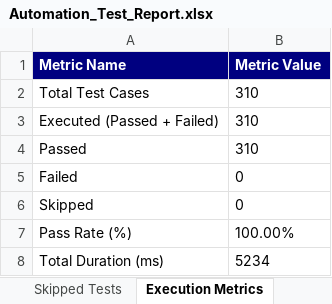
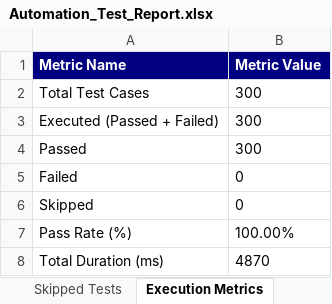
Before and after one commit to shaikrafi45/PDD-SMART-ULCER-PREDICTOR, an Excel workbook: automation/reports/Excel/Automation_Test_Report.xlsx, sheet Execution Metrics, drawn as a sheet; values as stored, in another font and other column widths than the file's, no borders; the diff names each change by its address in the sheet, - before the commit and + after, or states it on an @@ line.

```diff
--- a/automation/reports/Excel/Automation_Test_Report.xlsx (sheet Execution Metrics)
+++ b/automation/reports/Excel/Automation_Test_Report.xlsx (sheet Execution Metrics)
-B2:B4 (Metric Value): 310
+B2:B4 (Metric Value): 300
-B8 (Metric Value): 5234
+B8 (Metric Value): 4870
```
Also changed, not shown: sheet Passed Tests, sheet Executed Test Cases, sheet Pass Rate Summary, automation/reports/Excel/Execution_Summary.xlsx, automation/reports/Excel/Failed_Test_Cases.xlsx, 11 other files.
